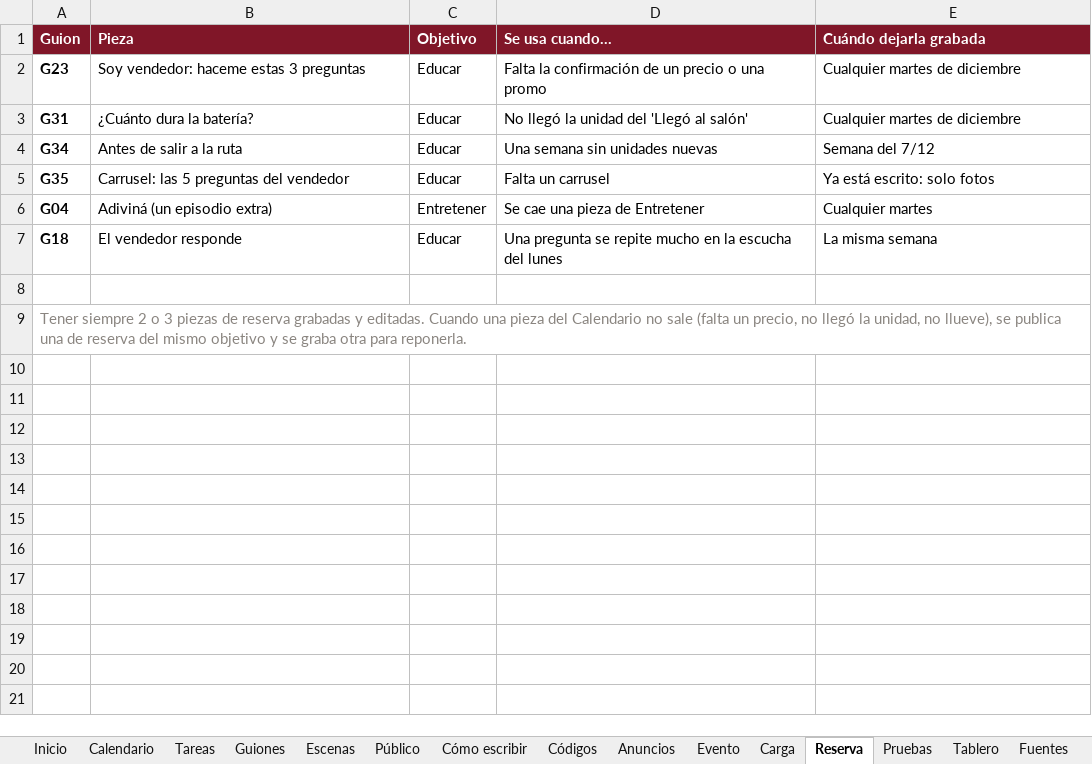
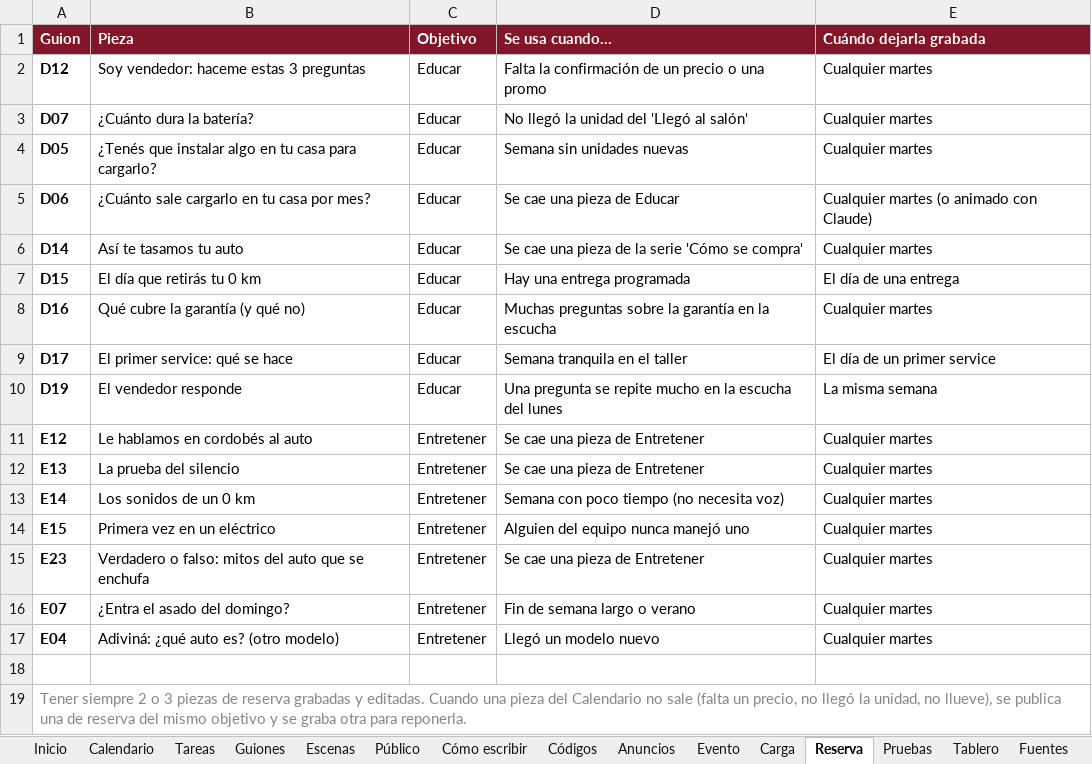
Before and after one commit to tomachin14022-ai/web, an Excel workbook: valparaiso-motors/contenido/Calendario de contenido Valparaiso Motors.xlsx, sheet Reserva, drawn as a sheet; values as stored, in another font and other column widths than the file's, no borders; removed rows and columns are numbered as before the commit, all else as after; the diff names each change by its address in the sheet, - before the commit and + after, or states it on an @@ line.

```diff
--- a/valparaiso-motors/contenido/Calendario de contenido Valparaiso Motors.xlsx (sheet Reserva)
+++ b/valparaiso-motors/contenido/Calendario de contenido Valparaiso Motors.xlsx (sheet Reserva)
-A2 (Guion): G23
+A2 (Guion): D12
-E2:E3 (Cuándo dejarla grabada): Cualquier martes de diciembre
+E2:E3 (Cuándo dejarla grabada): Cualquier martes
-A3 (Guion): G31
+A3 (Guion): D07
-row 4: G34 | Antes de salir a la ruta | Educar | Una semana sin unidades nuevas | Semana del 7/12
-row 5: G35 | Carrusel: las 5 preguntas del vendedor | Educar | Falta un carrusel | Ya está escrito: solo fotos
-row 6: G04 | Adiviná (un episodio extra) | Entretener | Se cae una pieza de Entretener | Cualquier martes
+row 4: D05 | ¿Tenés que instalar algo en tu casa para cargarlo? | Educar | Semana sin unidades nuevas | Cualquier martes
+row 5: D06 | ¿Cuánto sale cargarlo en tu casa por mes? | Educar | Se cae una pieza de Educar | Cualquier martes (o animado con Claude)
+row 6: D14 | Así te tasamos tu auto | Educar | Se cae una pieza de la serie 'Cómo se compra' | Cualquier martes
+row 7: D15 | El día que retirás tu 0 km | Educar | Hay una entrega programada | El día de una entrega
+row 8: D16 | Qué cubre la garantía (y qué no) | Educar | Muchas preguntas sobre la garantía en la escucha | Cualquier martes
+row 9: D17 | El primer service: qué se hace | Educar | Semana tranquila en el taller | El día de un primer service
-A10 (Guion): G18
+A10 (Guion): D19
+row 11: E12 | Le hablamos en cordobés al auto | Entretener | Se cae una pieza de Entretener | Cualquier martes
+row 12: E13 | La prueba del silencio | Entretener | Se cae una pieza de Entretener | Cualquier martes
+row 13: E14 | Los sonidos de un 0 km | Entretener | Semana con poco tiempo (no necesita voz) | Cualquier martes
+row 14: E15 | Primera vez en un eléctrico | Entretener | Alguien del equipo nunca manejó uno | Cualquier martes
+row 15: E23 | Verdadero o falso: mitos del auto que se enchufa | Entretener | Se cae una pieza de Entretener | Cualquier martes
+row 16: E07 | ¿Entra el asado del domingo? | Entretener | Fin de semana largo o verano | Cualquier martes
+row 17: E04 | Adiviná: ¿qué auto es? (otro modelo) | Entretener | Llegó un modelo nuevo | Cualquier martes
```
Also changed, not shown: sheet Escenas, sheet Guiones, sheet Calendario, sheet Códigos, sheet Tareas, sheet Inicio, 2 more sheets, 17 other files.
